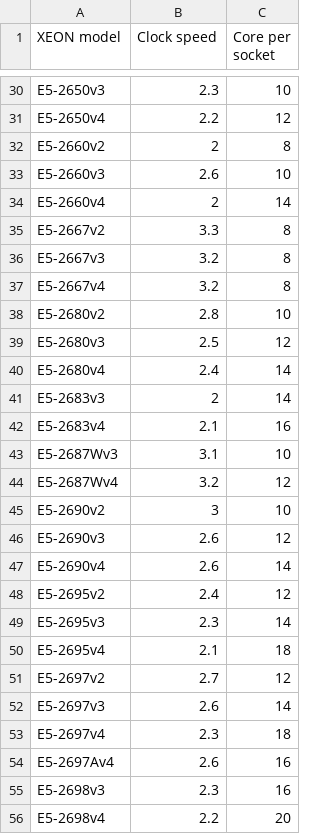
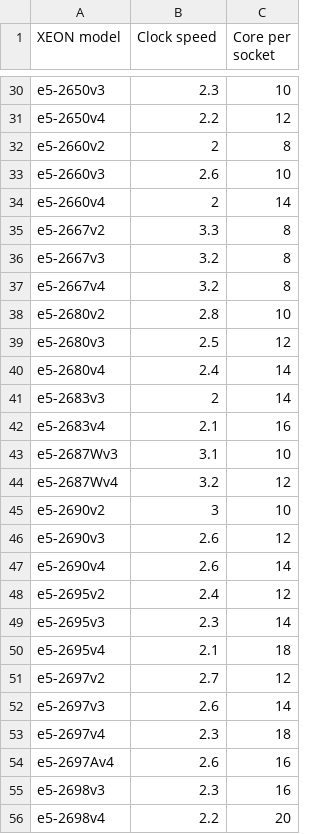
Before and after one commit to WarotAsawa/MaBotTest, a CSV file: kb/broadwell.csv, drawn as a sheet; only a part is shown, gaps mark what is left out; the diff covers the shown part only; the diff names each change by its address in the sheet, - before the commit and + after, or states it on an @@ line.

```diff
--- a/kb/broadwell.csv
+++ b/kb/broadwell.csv
-A30 (XEON model): E5-2650v3
+A30 (XEON model): e5-2650v3
-A31 (XEON model): E5-2650v4
+A31 (XEON model): e5-2650v4
-A32 (XEON model): E5-2660v2
+A32 (XEON model): e5-2660v2
-A33 (XEON model): E5-2660v3
+A33 (XEON model): e5-2660v3
-A34 (XEON model): E5-2660v4
+A34 (XEON model): e5-2660v4
-A35 (XEON model): E5-2667v2
+A35 (XEON model): e5-2667v2
-A36 (XEON model): E5-2667v3
+A36 (XEON model): e5-2667v3
-A37 (XEON model): E5-2667v4
+A37 (XEON model): e5-2667v4
-A38 (XEON model): E5-2680v2
+A38 (XEON model): e5-2680v2
-A39 (XEON model): E5-2680v3
+A39 (XEON model): e5-2680v3
-A40 (XEON model): E5-2680v4
+A40 (XEON model): e5-2680v4
-A41 (XEON model): E5-2683v3
+A41 (XEON model): e5-2683v3
-A42 (XEON model): E5-2683v4
+A42 (XEON model): e5-2683v4
-A43 (XEON model): E5-2687Wv3
+A43 (XEON model): e5-2687Wv3
-A44 (XEON model): E5-2687Wv4
+A44 (XEON model): e5-2687Wv4
-A45 (XEON model): E5-2690v2
+A45 (XEON model): e5-2690v2
-A46 (XEON model): E5-2690v3
+A46 (XEON model): e5-2690v3
-A47 (XEON model): E5-2690v4
+A47 (XEON model): e5-2690v4
-A48 (XEON model): E5-2695v2
+A48 (XEON model): e5-2695v2
-A49 (XEON model): E5-2695v3
+A49 (XEON model): e5-2695v3
-A50 (XEON model): E5-2695v4
+A50 (XEON model): e5-2695v4
-A51 (XEON model): E5-2697v2
+A51 (XEON model): e5-2697v2
-A52 (XEON model): E5-2697v3
+A52 (XEON model): e5-2697v3
-A53 (XEON model): E5-2697v4
+A53 (XEON model): e5-2697v4
-A54 (XEON model): E5-2697Av4
+A54 (XEON model): e5-2697Av4
-A55 (XEON model): E5-2698v3
+A55 (XEON model): e5-2698v3
-A56 (XEON model): E5-2698v4
+A56 (XEON model): e5-2698v4
```
Also changed, not shown: 82 edited cells elsewhere in this file, 1 other file.
